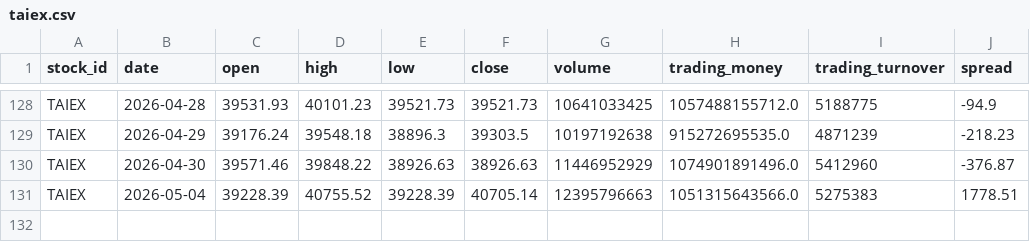
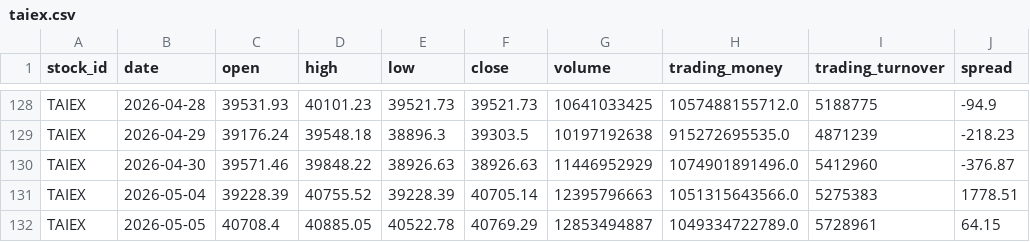
Before and after one commit to jjen0206/stock-screener, a CSV file: data/twse_snapshot/taiex.csv, drawn as a sheet; only a part is shown, gaps mark what is left out; the diff names each change by its address in the sheet, - before the commit and + after, or states it on an @@ line.

```diff
--- a/data/twse_snapshot/taiex.csv
+++ b/data/twse_snapshot/taiex.csv
+row 132: TAIEX | 2026-05-05 | 40708.4 | 40885.05 | 40522.78 | 40769.29 | 12853494887 | 1049334722789.0 | 5728961 | 64.15
```
Also changed, not shown: data/twse_snapshot/stocks.csv, 3 other files.
